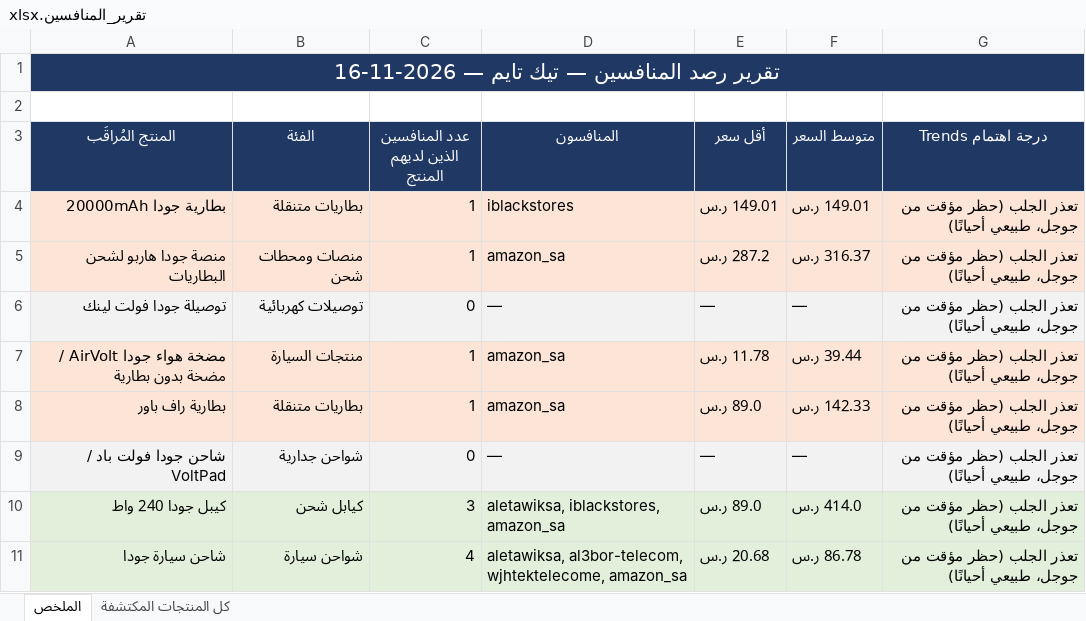
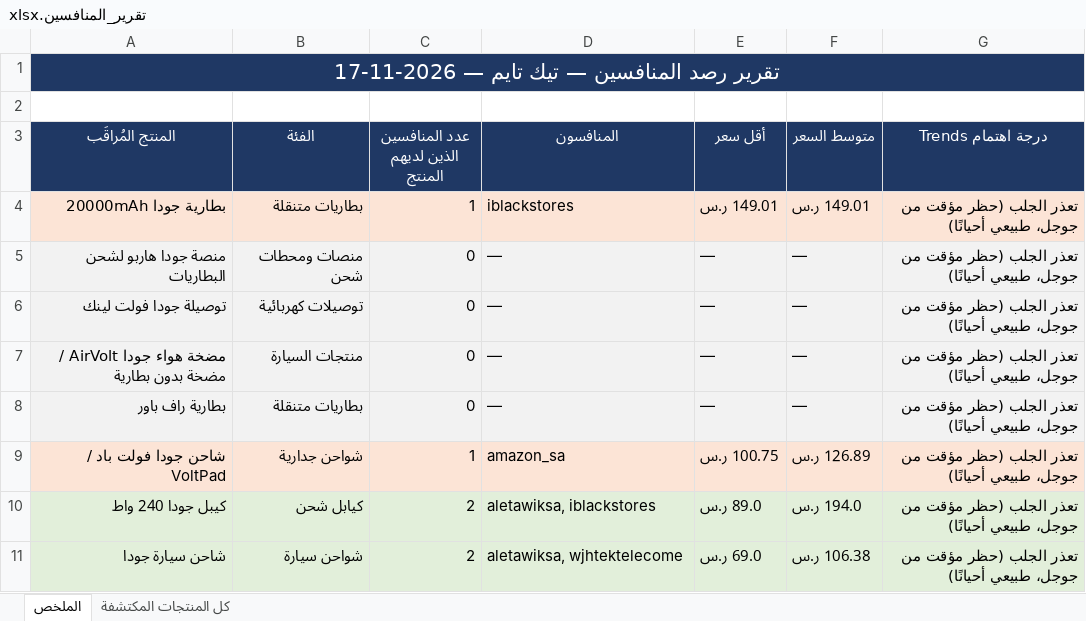
Before and after one commit to wael1997/techtime-market-data, an Excel workbook: data/تقرير_المنافسين.xlsx, sheet الملخص, drawn as a sheet; values as stored, in another font and other column widths than the file's, no borders; the diff names each change by its address in the sheet, - before the commit and + after, or states it on an @@ line.

Commit message:
تحديث بيانات المنافسين — 2026-11-17

```diff
--- a/data/تقرير_المنافسين.xlsx (sheet الملخص)
+++ b/data/تقرير_المنافسين.xlsx (sheet الملخص)
-A1 (المنتج المُراقَب): تقرير رصد المنافسين — تيك تايم — 2026-11-16
+A1 (المنتج المُراقَب): تقرير رصد المنافسين — تيك تايم — 2026-11-17
-A5:G5 fill: #FCE4D6
+A5:G5 fill: #F2F2F2
-C5 (عدد المنافسين الذين لديهم المنتج): 1
+C5 (عدد المنافسين الذين لديهم المنتج): 0
-D5 (المنافسون): amazon_sa
+D5 (المنافسون): —
-E5 (أقل سعر): 287.2 ر.س
+E5 (أقل سعر): —
-F5 (متوسط السعر): 316.37 ر.س
+F5 (متوسط السعر): —
-A7:G8 fill: #FCE4D6
+A7:G8 fill: #F2F2F2
-C7:C8 (عدد المنافسين الذين لديهم المنتج): 1
+C7:C8 (عدد المنافسين الذين لديهم المنتج): 0
-D7:D8 (المنافسون): amazon_sa
+D7:D8 (المنافسون): —
-E7 (أقل سعر): 11.78 ر.س
+E7 (أقل سعر): —
-F7 (متوسط السعر): 39.44 ر.س
+F7 (متوسط السعر): —
-E8 (أقل سعر): 89.0 ر.س
+E8 (أقل سعر): —
-F8 (متوسط السعر): 142.33 ر.س
+F8 (متوسط السعر): —
-A9:G9 fill: #F2F2F2
+A9:G9 fill: #FCE4D6
-C9 (عدد المنافسين الذين لديهم المنتج): 0
+C9 (عدد المنافسين الذين لديهم المنتج): 1
-D9 (المنافسون): —
+D9 (المنافسون): amazon_sa
-E9 (أقل سعر): —
+E9 (أقل سعر): 100.75 ر.س
-F9 (متوسط السعر): —
+F9 (متوسط السعر): 126.89 ر.س
-C10 (عدد المنافسين الذين لديهم المنتج): 3
+C10 (عدد المنافسين الذين لديهم المنتج): 2
-D10 (المنافسون): aletawiksa, iblackstores, amazon_sa
+D10 (المنافسون): aletawiksa, iblackstores
-F10 (متوسط السعر): 414.0 ر.س
+F10 (متوسط السعر): 194.0 ر.س
-C11 (عدد المنافسين الذين لديهم المنتج): 4
+C11 (عدد المنافسين الذين لديهم المنتج): 2
-D11 (المنافسون): aletawiksa, al3bor-telecom, wjhtektelecome, amazon_sa
+D11 (المنافسون): aletawiksa, wjhtektelecome
-E11 (أقل سعر): 20.68 ر.س
+E11 (أقل سعر): 69.0 ر.س
-F11 (متوسط السعر): 86.78 ر.س
+F11 (متوسط السعر): 106.38 ر.س
```
Also changed, not shown: sheet كل المنتجات المكتشفة, 2 other files.
